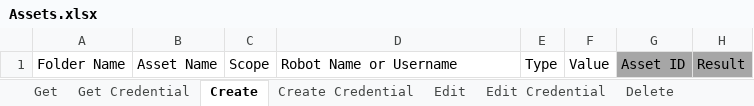
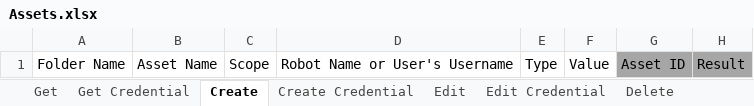
Before and after one commit to UiPath-Services/OrchestratorManager, an Excel workbook: Workbooks/EN/Assets.xlsx, sheet Create, drawn as a sheet; values as stored, in another font and other column widths than the file's, no borders; table styles not drawn; the diff names each change by its address in the sheet, - before the commit and + after, or states it on an @@ line.

Commit message:
Partial implementation of Create Assets Per Robot

```diff
--- a/Workbooks/EN/Assets.xlsx (sheet Create)
+++ b/Workbooks/EN/Assets.xlsx (sheet Create)
-D1: Robot Name or Username
+D1: Robot Name or User's Username
```
Also changed, not shown: sheet Create Credential, sheet Get, 7 other files.
